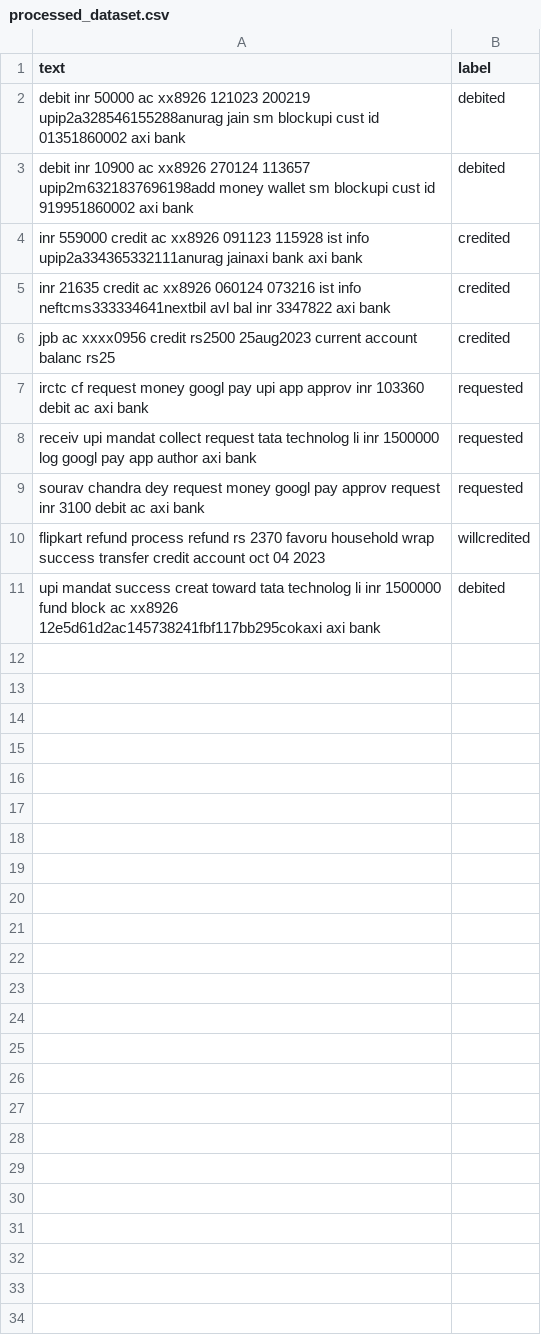
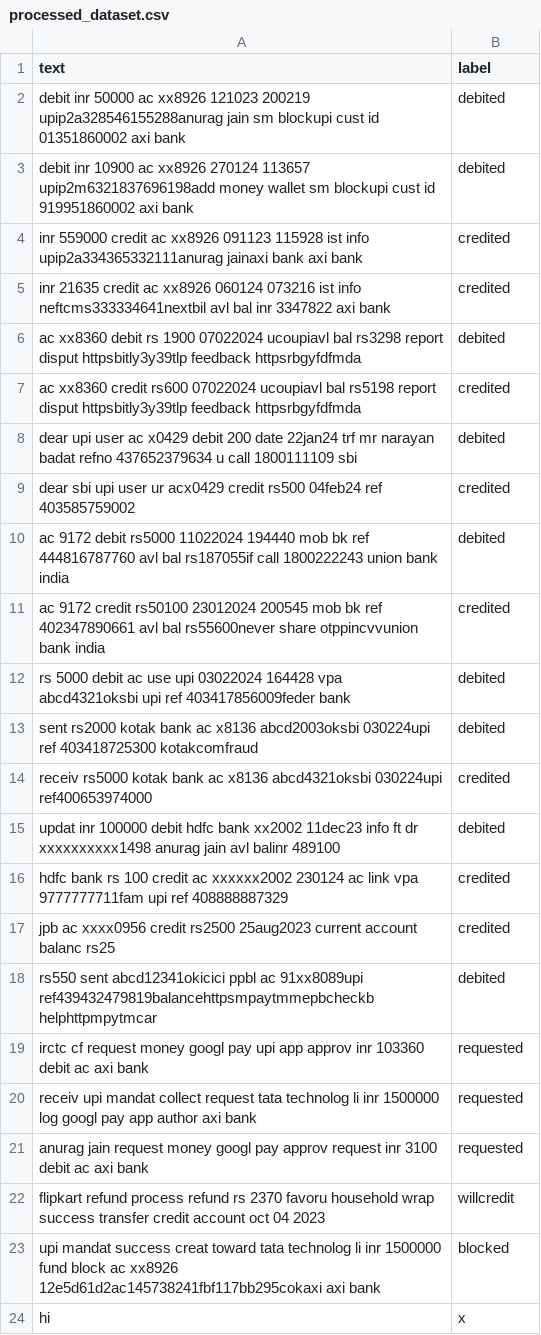
Before and after one commit to anuragjain-git/text-classification, a CSV file: processed_dataset.csv, drawn as a sheet.

```diff
--- a/processed_dataset.csv
+++ b/processed_dataset.csv
@@ -5,7 +5,20 @@ inr 559000 credit ac xx8926 091123 115928 ist info upip2a334365332111anurag jain
 inr 21635 credit ac xx8926 060124 073216 ist info neftcms333334641nextbil avl bal inr 3347822 axi bank,credited
+ac xx8360 debit rs 1900 07022024 ucoupiavl bal rs3298 report disput httpsbitly3y39tlp feedback httpsrbgyfdfmda,debited
+ac xx8360 credit rs600 07022024 ucoupiavl bal rs5198 report disput httpsbitly3y39tlp feedback httpsrbgyfdfmda,credited
+dear upi user ac x0429 debit 200 date 22jan24 trf mr narayan badat refno 437652379634 u call 1800111109 sbi,debited
+dear sbi upi user ur acx0429 credit rs500 04feb24 ref 403585759002,credited
+ac 9172 debit rs5000 11022024 194440 mob bk ref 444816787760 avl bal rs187055if call 1800222243 union bank india,debited
+ac 9172 credit rs50100 23012024 200545 mob bk ref 402347890661 avl bal rs55600never share otppincvvunion bank india,credited
+rs 5000 debit ac use upi 03022024 164428 vpa abcd4321oksbi upi ref 403417856009feder bank,debited
+sent rs2000 kotak bank ac x8136 abcd2003oksbi 030224upi ref 403418725300 kotakcomfraud,debited
+receiv rs5000 kotak bank ac x8136 abcd4321oksbi 030224upi ref400653974000,credited
+updat inr 100000 debit hdfc bank xx2002 11dec23 info ft dr xxxxxxxxxx1498 anurag jain avl balinr 489100,debited
+hdfc bank rs 100 credit ac xxxxxx2002 230124 ac link vpa 9777777711fam upi ref 408888887329,credited
 jpb ac xxxx0956 credit rs2500 25aug2023 current account balanc rs25,credited
+rs550 sent abcd12341okicici ppbl ac 91xx8089upi ref439432479819balancehttpsmpaytmmepbcheckb helphttpmpytmcar,debited
 irctc cf request money googl pay upi app approv inr 103360 debit ac axi bank,requested
 receiv upi mandat collect request tata technolog li inr 1500000 log googl pay app author axi bank,requested
-sourav chandra dey request money googl pay approv request inr 3100 debit ac axi bank,requested
-flipkart refund process refund rs 2370 favoru household wrap success transfer credit account oct 04 2023,willcredited
-upi mandat success creat toward tata technolog li inr 1500000 fund block ac xx8926 12e5d61d2ac145738241fbf117bb295cokaxi axi bank,debited
+anurag jain request money googl pay approv request inr 3100 debit ac axi bank,requested
+flipkart refund process refund rs 2370 favoru household wrap success transfer credit account oct 04 2023,willcredit
+upi mandat success creat toward tata technolog li inr 1500000 fund block ac xx8926 12e5d61d2ac145738241fbf117bb295cokaxi axi bank,blocked
+hi,x
```
Also changed, not shown: 4 other files.
